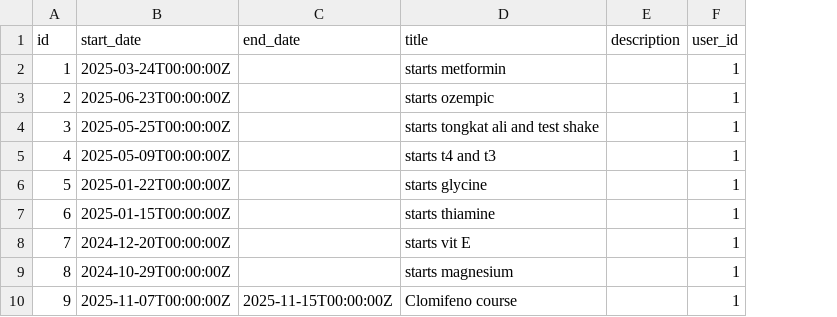
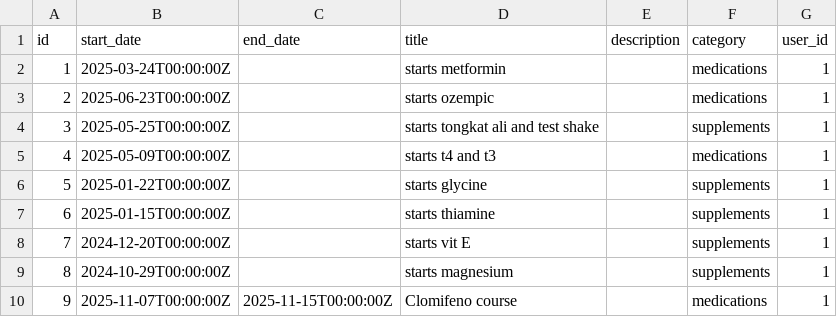
Before and after one commit to franleplant/blood, a CSV file: events.csv, drawn as a sheet; the diff names each change by its address in the sheet, - before the commit and + after, or states it on an @@ line.

Commit message:
Add events.category with backfill (medications/supplements/lifestyle/nutrition/sleep/training)
- schema.prisma: new NOT NULL Event.category. Documented allowed values
  in a comment on the field; not enforced by a CHECK constraint to keep
  the schema simple — keep values aligned with the documented set.
- migrations/20260428160000_event_category: RedefineTables migration
  (SQLite can't add NOT NULL without redefining when the table is
  non-empty); backfills the 9 existing rows via CASE on title:
    medications: metformin, ozempic, t4 and t3, Clomifeno course
    supplements: tongkat ali + test shake, glycine, thiamine, vit E,
                 magnesium
- events.csv: switch column order to id,start_date,end_date,title,
  description,category,user_id (matches new table layout for
  sqlite3 .import positional loading); category populated for all rows.

The lifestyle/nutrition/sleep/training categories are reserved for
future events — no historical data falls into them.

```diff
--- a/events.csv
+++ b/events.csv
+column F (category), rows 2-10: medications | medications | supplements | medications | supplements | supplements | supplements | supplements | medications
```
Also changed, not shown: 3 other files.
